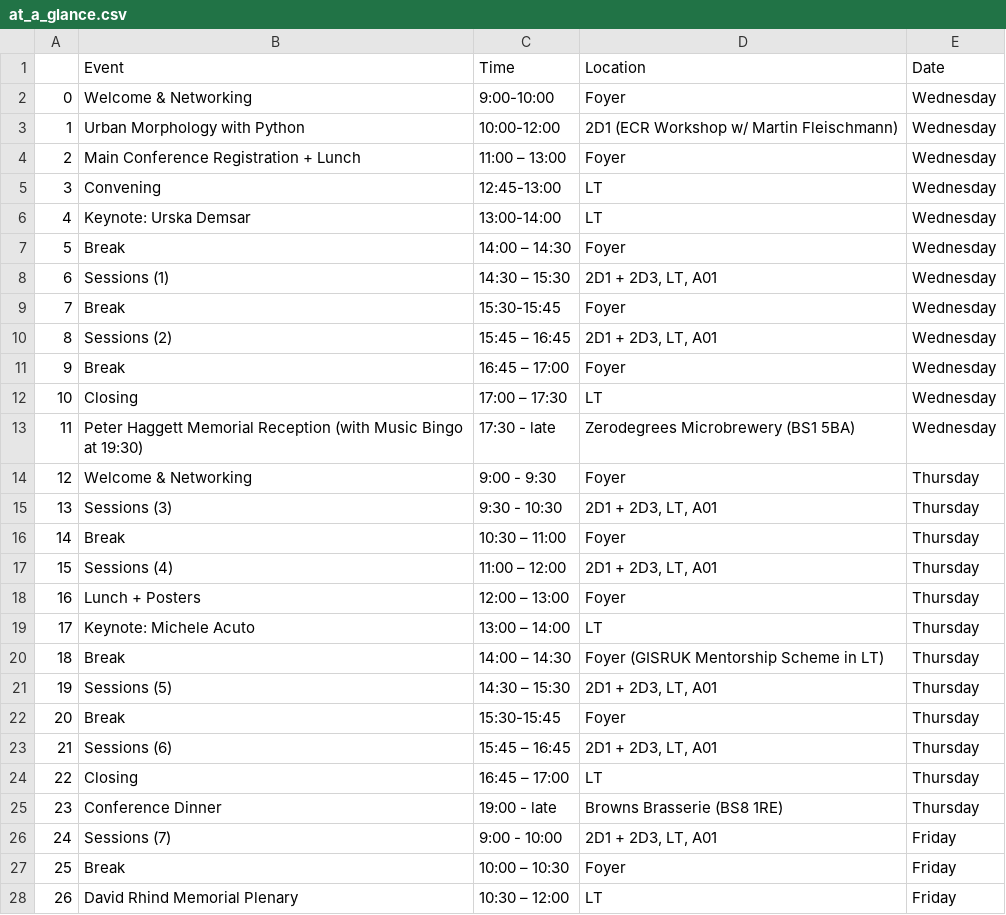
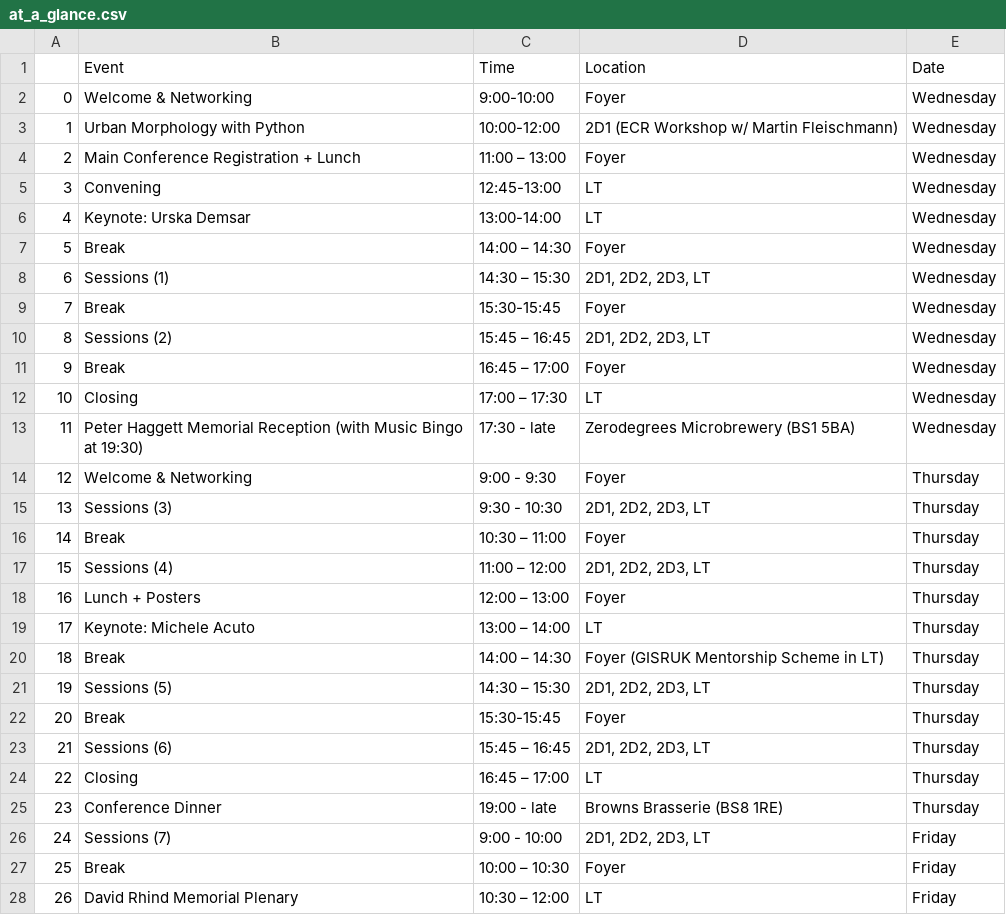
Before and after one commit to gisruk/gisruk.github.io, a CSV file: program/at_a_glance.csv, drawn as a sheet; only a part is shown.

```diff
--- a/program/at_a_glance.csv
+++ b/program/at_a_glance.csv
@@ -7,5 +7,5 @@
 5,Break ,14:00 – 14:30 ,Foyer ,Wednesday
-6,Sessions (1),14:30 – 15:30 ,"2D1 + 2D3, LT, A01 ",Wednesday
+6,Sessions (1),14:30 – 15:30 ,"2D1, 2D2, 2D3, LT ",Wednesday
 7,Break ,15:30-15:45 ,Foyer ,Wednesday
-8,Sessions (2),15:45 – 16:45 ,"2D1 + 2D3, LT, A01 ",Wednesday
+8,Sessions (2),15:45 – 16:45 ,"2D1, 2D2, 2D3, LT ",Wednesday
 9,Break ,16:45 – 17:00 ,Foyer ,Wednesday
@@ -14,5 +14,5 @@
 12,Welcome & Networking ,9:00 - 9:30 ,Foyer ,Thursday
-13,Sessions (3),9:30 - 10:30 ,"2D1 + 2D3, LT, A01 ",Thursday
+13,Sessions (3),9:30 - 10:30 ,"2D1, 2D2, 2D3, LT ",Thursday
 14,Break ,10:30 – 11:00 ,Foyer ,Thursday
-15,Sessions (4),11:00 – 12:00 ,"2D1 + 2D3, LT, A01 ",Thursday
+15,Sessions (4),11:00 – 12:00 ,"2D1, 2D2, 2D3, LT ",Thursday
 16,Lunch + Posters ,12:00 – 13:00 ,Foyer ,Thursday
@@ -20,8 +20,8 @@
 18,Break ,14:00 – 14:30 ,Foyer (GISRUK Mentorship Scheme in LT) ,Thursday
-19,Sessions (5),14:30 – 15:30 ,"2D1 + 2D3, LT, A01 ",Thursday
+19,Sessions (5),14:30 – 15:30 ,"2D1, 2D2, 2D3, LT ",Thursday
 20,Break ,15:30-15:45 ,Foyer ,Thursday
-21,Sessions (6),15:45 – 16:45 ,"2D1 + 2D3, LT, A01 ",Thursday
+21,Sessions (6),15:45 – 16:45 ,"2D1, 2D2, 2D3, LT ",Thursday
 22,Closing ,16:45 – 17:00  ,LT ,Thursday
 23,Conference Dinner  ,19:00 - late,Browns Brasserie (BS8 1RE),Thursday
-24,Sessions (7),9:00 - 10:00 ,"2D1 + 2D3, LT, A01 ",Friday
+24,Sessions (7),9:00 - 10:00 ,"2D1, 2D2, 2D3, LT ",Friday
 25,Break ,10:00 – 10:30 ,Foyer ,Friday
```
Also changed, not shown: program/sessions.csv, 1 other file.
